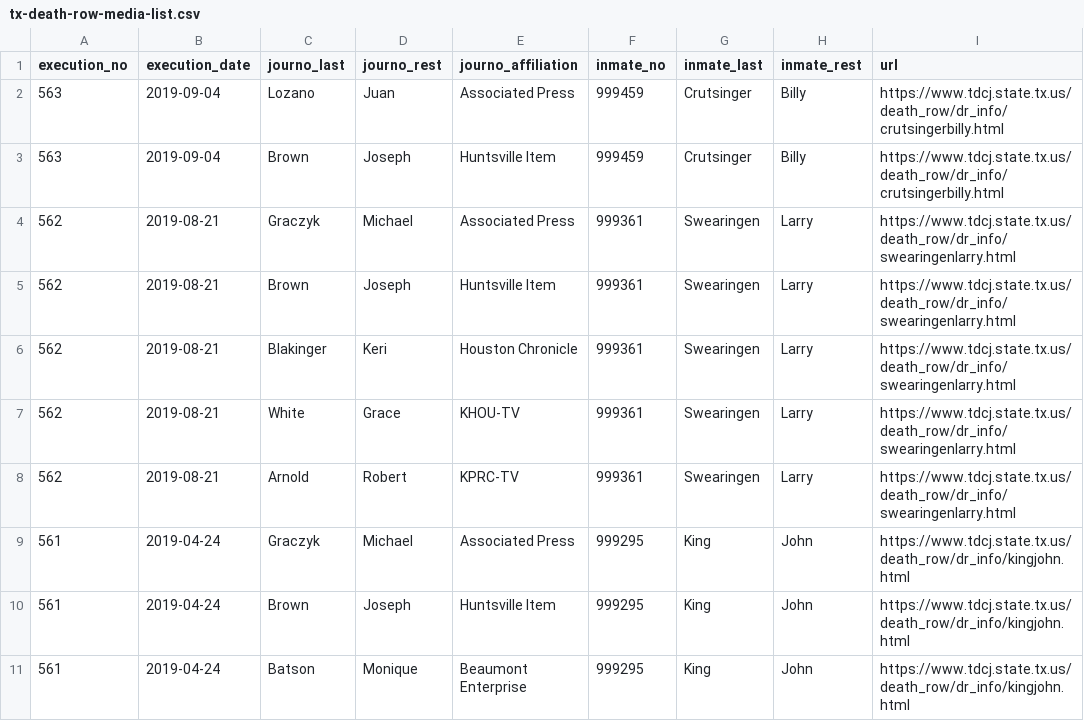
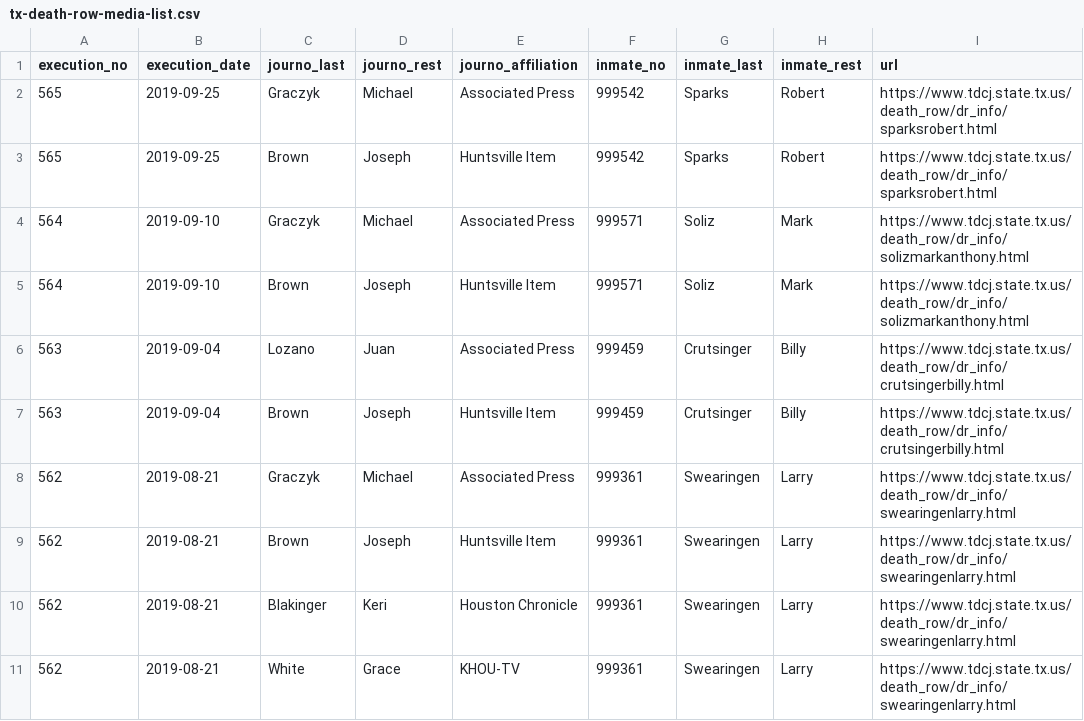
Before and after one commit to cjwinchester/tx-death-row-media-witnesses, a CSV file: tx-death-row-media-list.csv, drawn as a sheet; only a part is shown; the shorter side is filled out with more unchanged rows.

Commit message:
add sparks and soliz executions

```diff
--- a/tx-death-row-media-list.csv
+++ b/tx-death-row-media-list.csv
@@ -1,2 +1,6 @@
 execution_no,execution_date,journo_last,journo_rest,journo_affiliation,inmate_no,inmate_last,inmate_rest,url
+565,2019-09-25,Graczyk,Michael,Associated Press,999542,Sparks,Robert,https://www.tdcj.state.tx.us/death_row/dr_info/sparksrobert.html
+565,2019-09-25,Brown,Joseph,Huntsville Item,999542,Sparks,Robert,https://www.tdcj.state.tx.us/death_row/dr_info/sparksrobert.html
+564,2019-09-10,Graczyk,Michael,Associated Press,999571,Soliz,Mark,https://www.tdcj.state.tx.us/death_row/dr_info/solizmarkanthony.html
+564,2019-09-10,Brown,Joseph,Huntsville Item,999571,Soliz,Mark,https://www.tdcj.state.tx.us/death_row/dr_info/solizmarkanthony.html
 563,2019-09-04,Lozano,Juan,Associated Press,999459,Crutsinger,Billy,https://www.tdcj.state.tx.us/death_row/dr_info/crutsingerbilly.html
```
